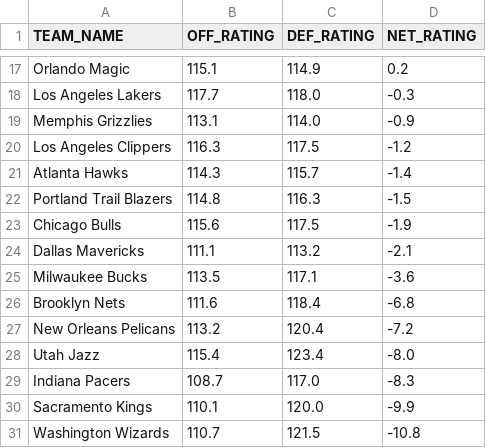
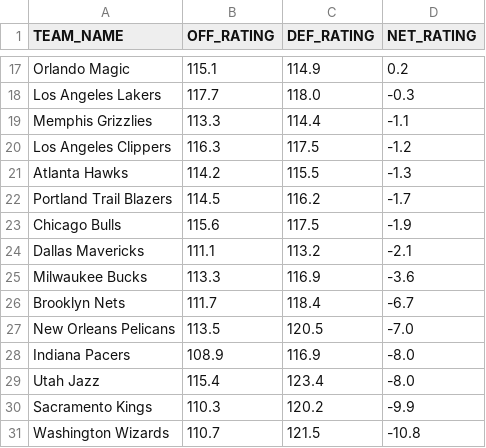
Before and after one commit to fuku8/NBA-Rating-Visualizer, a CSV file: data/team_ratings.csv, drawn as a sheet; only a part is shown, gaps mark what is left out; the diff covers the shown part only.

```diff
--- a/data/team_ratings.csv
+++ b/data/team_ratings.csv
@@ -18,14 +18,14 @@ Orlando Magic,115.1,114.9,0.2
 Los Angeles Lakers,117.7,118.0,-0.3
-Memphis Grizzlies,113.1,114.0,-0.9
+Memphis Grizzlies,113.3,114.4,-1.1
 Los Angeles Clippers,116.3,117.5,-1.2
-Atlanta Hawks,114.3,115.7,-1.4
-Portland Trail Blazers,114.8,116.3,-1.5
+Atlanta Hawks,114.2,115.5,-1.3
+Portland Trail Blazers,114.5,116.2,-1.7
 Chicago Bulls,115.6,117.5,-1.9
 Dallas Mavericks,111.1,113.2,-2.1
-Milwaukee Bucks,113.5,117.1,-3.6
-Brooklyn Nets,111.6,118.4,-6.8
-New Orleans Pelicans,113.2,120.4,-7.2
+Milwaukee Bucks,113.3,116.9,-3.6
+Brooklyn Nets,111.7,118.4,-6.7
+New Orleans Pelicans,113.5,120.5,-7.0
+Indiana Pacers,108.9,116.9,-8.0
 Utah Jazz,115.4,123.4,-8.0
-Indiana Pacers,108.7,117.0,-8.3
-Sacramento Kings,110.1,120.0,-9.9
+Sacramento Kings,110.3,120.2,-9.9
 Washington Wizards,110.7,121.5,-10.8
```
Also changed, not shown: 22 edited cells elsewhere in this file, data/player_ratings.csv, 1 other file.
